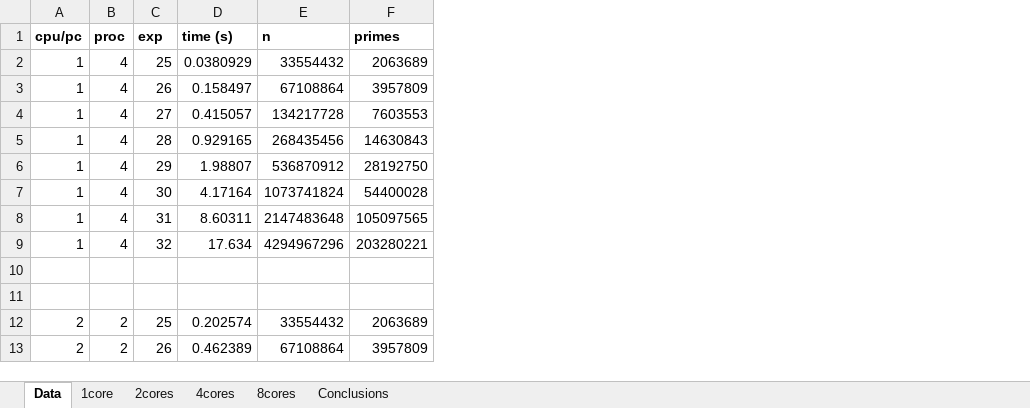
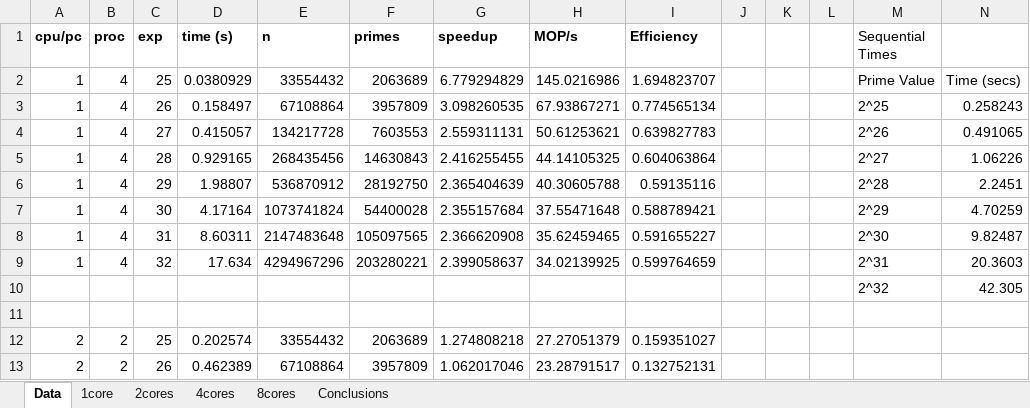
Before and after one commit to joaoBordalo/CPAR, an Excel workbook: 2 Projeto/SieveofErastosthenes/SieveofErastosthenes/excel files ready/botas/openmpi.xlsx, sheet Data, drawn as a sheet; only a part is shown; values as stored, in another font and other column widths than the file's, no borders; the diff names each change by its address in the sheet, - before the commit and + after, or states it on an @@ line.

```diff
--- a/2 Projeto/SieveofErastosthenes/SieveofErastosthenes/excel files ready/botas/openmpi.xlsx (sheet Data)
+++ b/2 Projeto/SieveofErastosthenes/SieveofErastosthenes/excel files ready/botas/openmpi.xlsx (sheet Data)
+column G (speedup), rows 2-13: 6.779294829 | 3.098260535 | 2.559311131 | 2.416255455 | 2.365404639 | 2.355157684 | 2.366620908 | 2.399058637 |  |  | 1.274808218 | 1.062017046
+column H (MOP/s), rows 2-13: 145.0216986 | 67.93867271 | 50.61253621 | 44.14105325 | 40.30605788 | 37.55471648 | 35.62459465 | 34.02139925 |  |  | 27.27051379 | 23.28791517
+column I (Efficiency), rows 2-13: 1.694823707 | 0.774565134 | 0.639827783 | 0.604063864 | 0.59135116 | 0.588789421 | 0.591655227 | 0.599764659 |  |  | 0.159351027 | 0.132752131
+column J, empty
+column K, empty
+column L, empty
+column M (Sequential Times), rows 2-10: Prime Value | 2^25 | 2^26 | 2^27 | 2^28 | 2^29 | 2^30 | 2^31 | 2^32
+column N, rows 2-10: Time (secs) | 0.258243 | 0.491065 | 1.06226 | 2.2451 | 4.70259 | 9.82487 | 20.3603 | 42.305
-row 10: (empty)
+row 10:  |  |  |  |  |  |  |  |  |  |  |  | 2^32 | 42.305
```
Also changed, not shown: charts or pictures, 2 Projeto/SieveofErastosthenes/SieveofErastosthenes/excel files ready/ParallelSharedMemoryOpenMP.xlsx.
